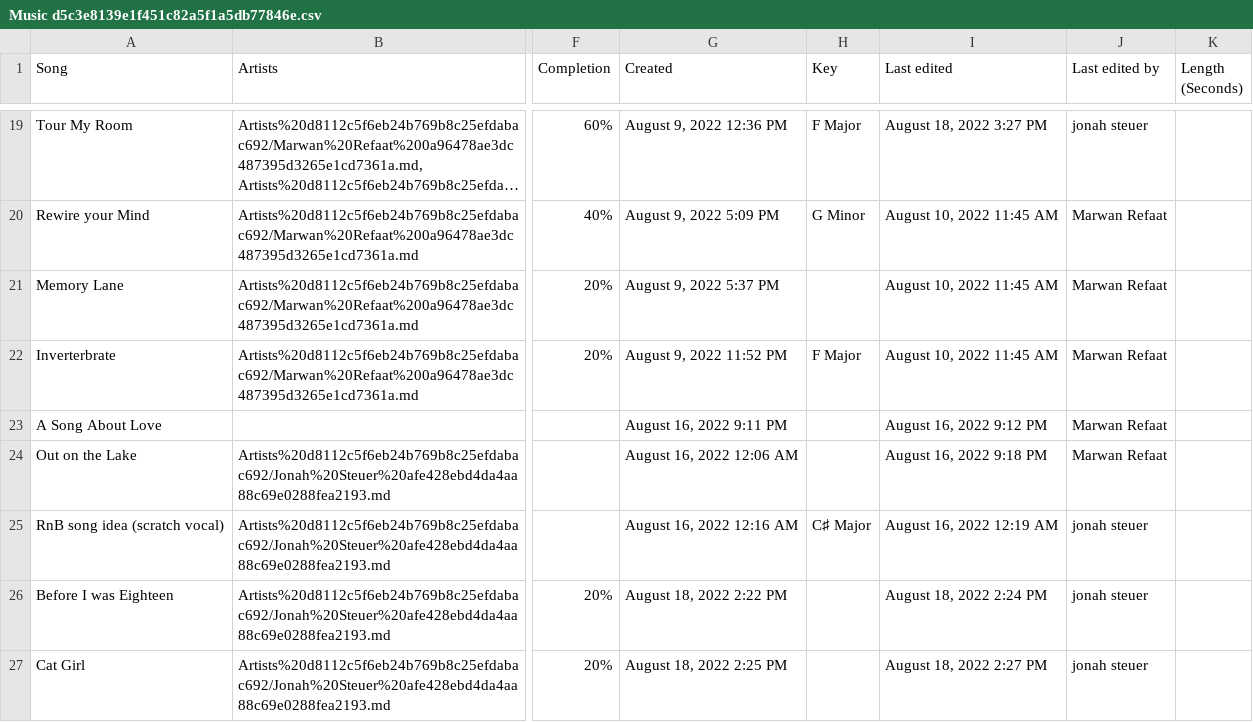
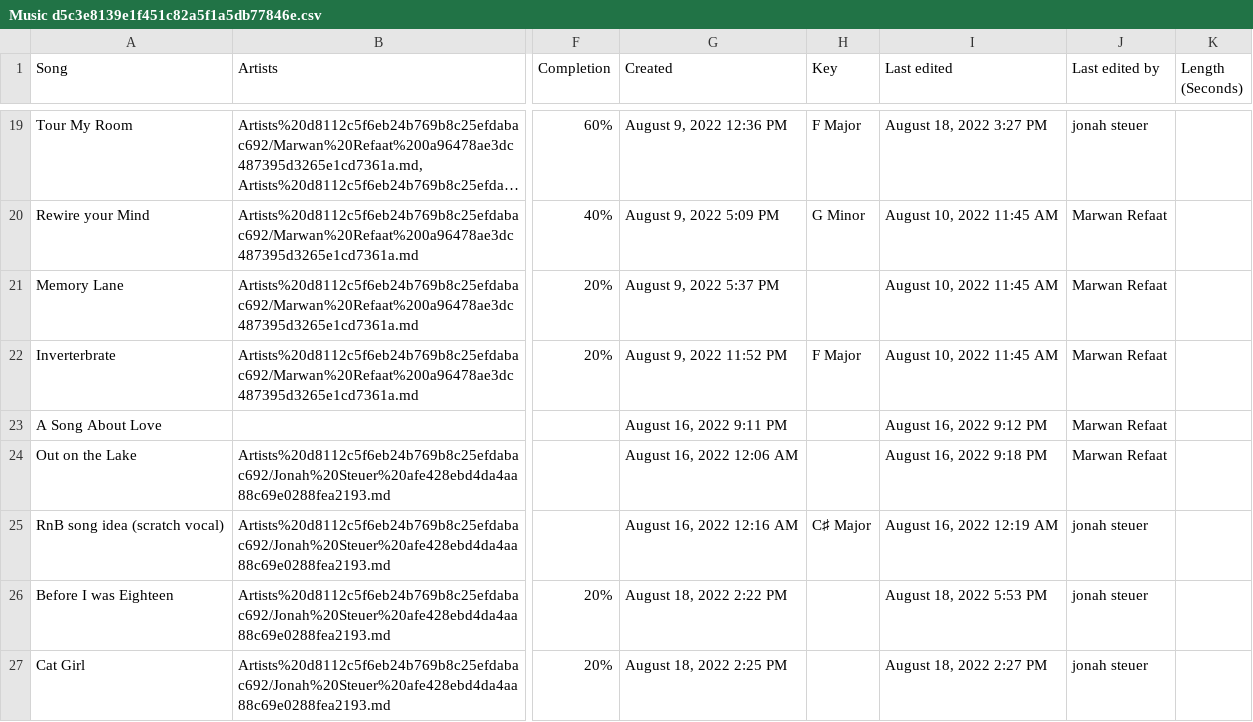
Before and after one commit to MarwanRefaat/transcend, a CSV file: markdown/Transcend ba178c00be234456922f79ff41328167/Music d5c3e8139e1f451c82a5f1a5db77846e.csv, drawn as a sheet; only a part is shown, gaps mark what is left out; long unchanged cells end in …; the diff names each change by its address in the sheet, - before the commit and + after, or states it on an @@ line.

```diff
--- a/markdown/Transcend ba178c00be234456922f79ff41328167/Music d5c3e8139e1f451c82a5f1a5db77846e.csv
+++ b/markdown/Transcend ba178c00be234456922f79ff41328167/Music d5c3e8139e1f451c82a5f1a5db77846e.csv
-I26 (Last edited): August 18, 2022 2:24 PM
+I26 (Last edited): August 18, 2022 5:53 PM
```
Also changed, not shown: 3 other files.
